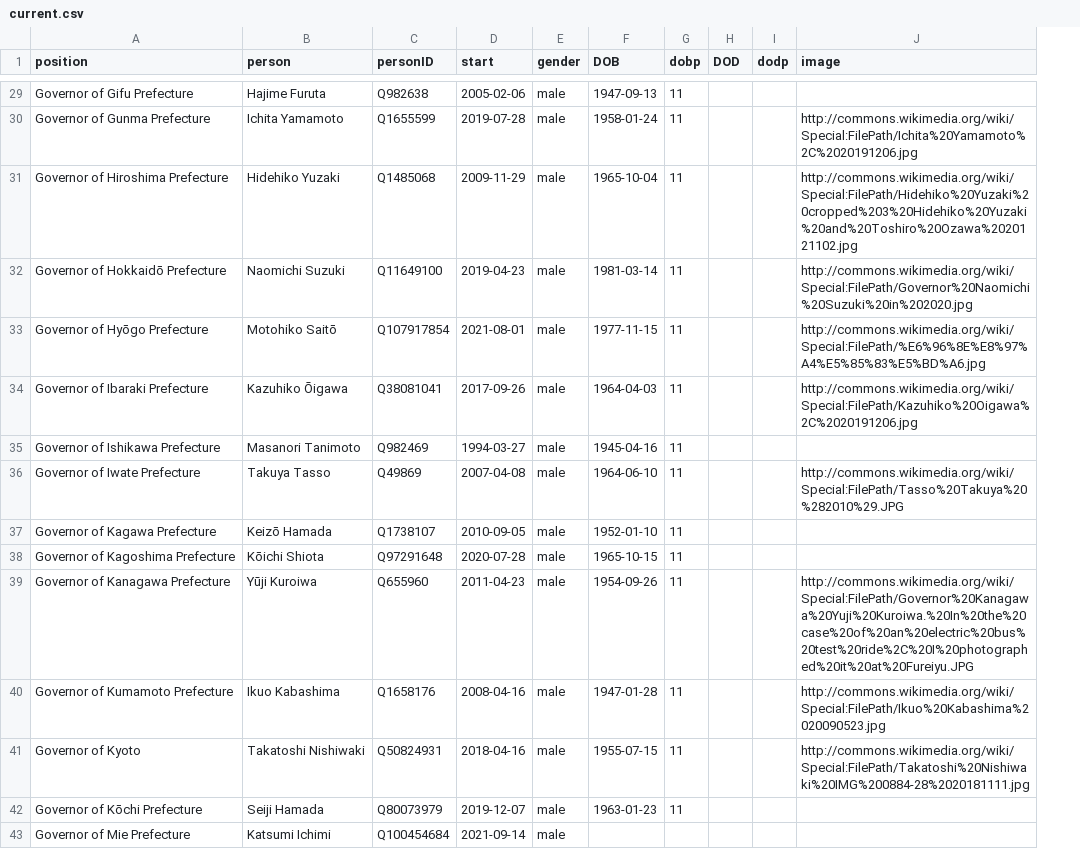
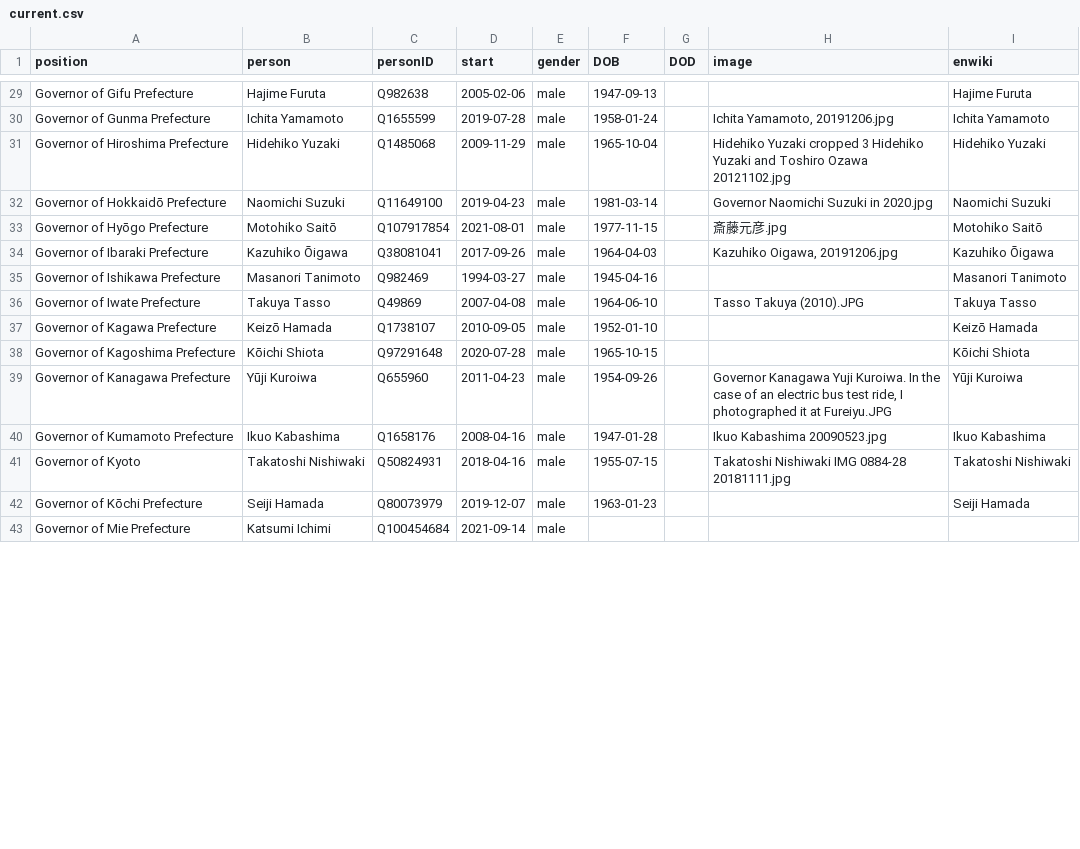
Before and after one commit to every-politician-scrapers/japan-ministers, a CSV file: html/current.csv, drawn as a sheet; only a part is shown, gaps mark what is left out; removed rows and columns are numbered as before the commit, all else as after; the diff covers the shown part only; the diff names each change by its address in the sheet, - before the commit and + after, or states it on an @@ line.

```diff
--- a/html/current.csv
+++ b/html/current.csv
-column G (dobp), rows 29-42: all 11
-column I (dodp), empty
+column I (enwiki), rows 29-42: Hajime Furuta | Ichita Yamamoto | Hidehiko Yuzaki | Naomichi Suzuki | Motohiko Saitō | Kazuhiko Ōigawa | Masanori Tanimoto | Takuya Tasso | Keizō Hamada | Kōichi Shiota | Yūji Kuroiwa | Ikuo Kabashima | Takatoshi Nishiwaki | Seiji Hamada
-H30 (image): http://commons.wikimedia.org/wiki/Special:FilePath/Ichita%20Yamamoto%2C%2020191206.jpg
+H30 (image): Ichita Yamamoto, 20191206.jpg
-H31 (image): http://commons.wikimedia.org/wiki/Special:FilePath/Hidehiko%20Yuzaki%20cropped%203%20Hidehiko%20Yuzaki%20and%20Toshiro%20Ozawa%2020121102.jpg
+H31 (image): Hidehiko Yuzaki cropped 3 Hidehiko Yuzaki and Toshiro Ozawa 20121102.jpg
-H32 (image): http://commons.wikimedia.org/wiki/Special:FilePath/Governor%20Naomichi%20Suzuki%20in%202020.jpg
+H32 (image): Governor Naomichi Suzuki in 2020.jpg
-H33 (image): http://commons.wikimedia.org/wiki/Special:FilePath/%E6%96%8E%E8%97%A4%E5%85%83%E5%BD%A6.jpg
+H33 (image): 斎藤元彦.jpg
-H34 (image): http://commons.wikimedia.org/wiki/Special:FilePath/Kazuhiko%20Oigawa%2C%2020191206.jpg
+H34 (image): Kazuhiko Oigawa, 20191206.jpg
-H36 (image): http://commons.wikimedia.org/wiki/Special:FilePath/Tasso%20Takuya%20%282010%29.JPG
+H36 (image): Tasso Takuya (2010).JPG
-H39 (image): http://commons.wikimedia.org/wiki/Special:FilePath/Governor%20Kanagawa%20Yuji%20Kuroiwa.%20In%20the%20case%20of%20an%20electric%20bus%20test%20ride%2C%20I%20photographed%20it%20at%20Fureiyu.JPG
+H39 (image): Governor Kanagawa Yuji Kuroiwa. In the case of an electric bus test ride, I photographed it at Fureiyu.JPG
-H40 (image): http://commons.wikimedia.org/wiki/Special:FilePath/Ikuo%20Kabashima%2020090523.jpg
+H40 (image): Ikuo Kabashima 20090523.jpg
-H41 (image): http://commons.wikimedia.org/wiki/Special:FilePath/Takatoshi%20Nishiwaki%20IMG%200884-28%2020181111.jpg
+H41 (image): Takatoshi Nishiwaki IMG 0884-28 20181111.jpg
```
Also changed, not shown: 42 edited cells elsewhere in this file, 1 other file.
